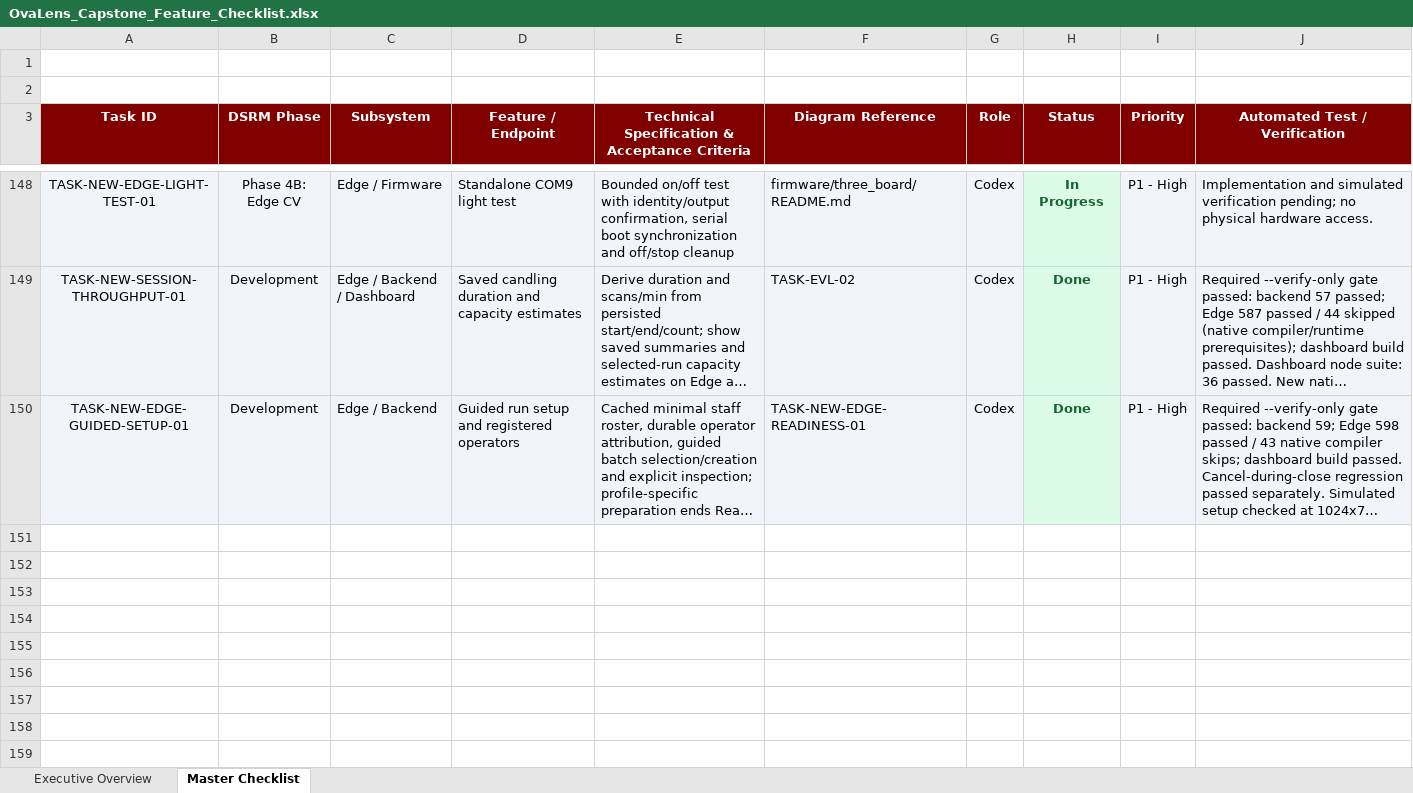
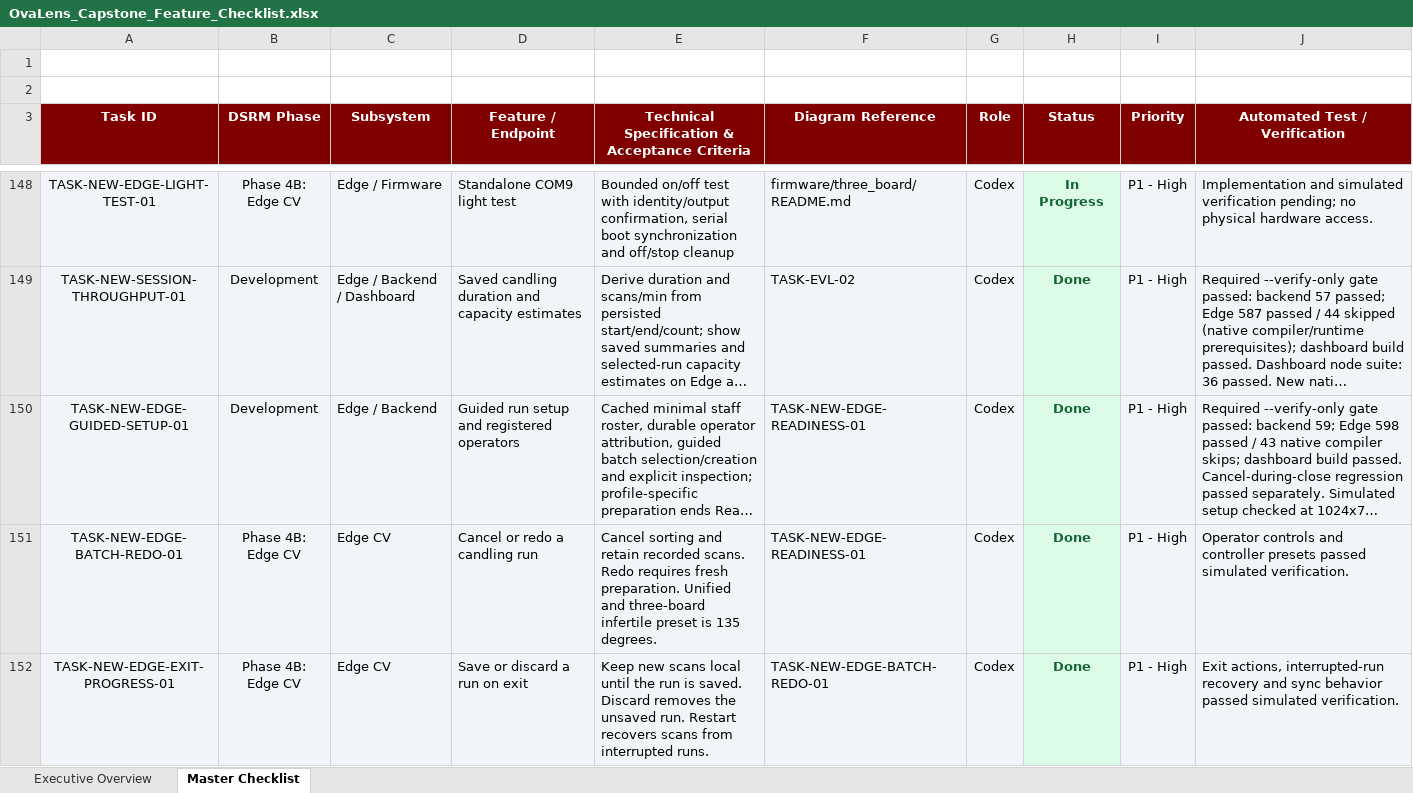
Before and after one commit to Dev-RyleR6/OvaLens-Ecosystem, an Excel workbook: docs/OvaLens_Capstone_Feature_Checklist.xlsx, sheet Master Checklist, drawn as a sheet; only a part is shown, gaps mark what is left out; long unchanged cells end in …; values as stored, in another font and other column widths than the file's, no borders; the diff names each change by its address in the sheet, - before the commit and + after, or states it on an @@ line.

Commit message:
feat(edge): add run cancel, redo, and exit choices
Keep unsaved runs local until the operator saves or completes them.
Let operators discard unfinished runs on exit and recover interrupted
progress after a restart.

Set the unified and three-board infertile servo preset to 135 degrees
and align the diagnostic controls and firmware tests.

```diff
--- a/docs/OvaLens_Capstone_Feature_Checklist.xlsx (sheet Master Checklist)
+++ b/docs/OvaLens_Capstone_Feature_Checklist.xlsx (sheet Master Checklist)
+row 151: TASK-NEW-EDGE-BATCH-REDO-01 | Phase 4B: Edge CV | Edge CV | Cancel or redo a candling run | Cancel sorting and retain recorded scans. Redo requires fresh preparation. Unified and three-board infertile preset is 135 degrees. | TASK-NEW-EDGE-READINESS-01 | Codex | Done | P1 - High | Operator controls and controller presets passed simulated verification.
+row 152: TASK-NEW-EDGE-EXIT-PROGRESS-01 | Phase 4B: Edge CV | Edge CV | Save or discard a run on exit | Keep new scans local until the run is saved. Discard removes the unsaved run. Restart recovers scans from interrupted runs. | TASK-NEW-EDGE-BATCH-REDO-01 | Codex | Done | P1 - High | Exit actions, interrupted-run recovery and sync behavior passed simulated verification.
```
Also changed, not shown: sheet Executive Overview, 25 other files.
